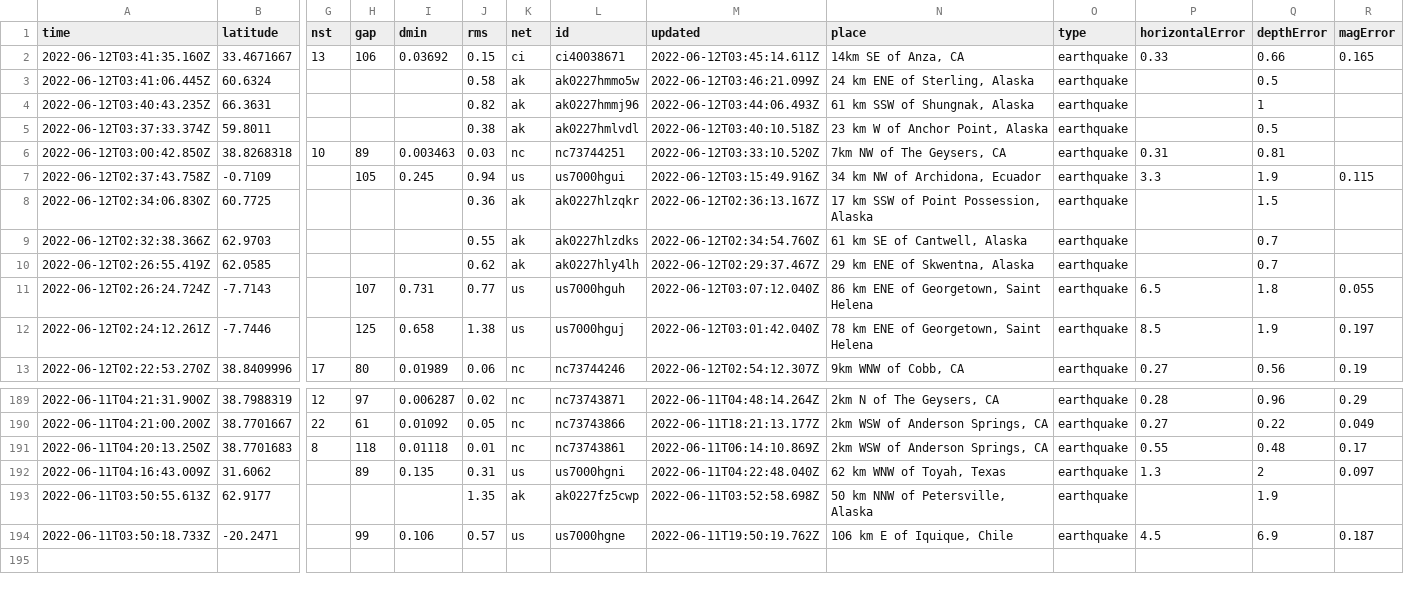
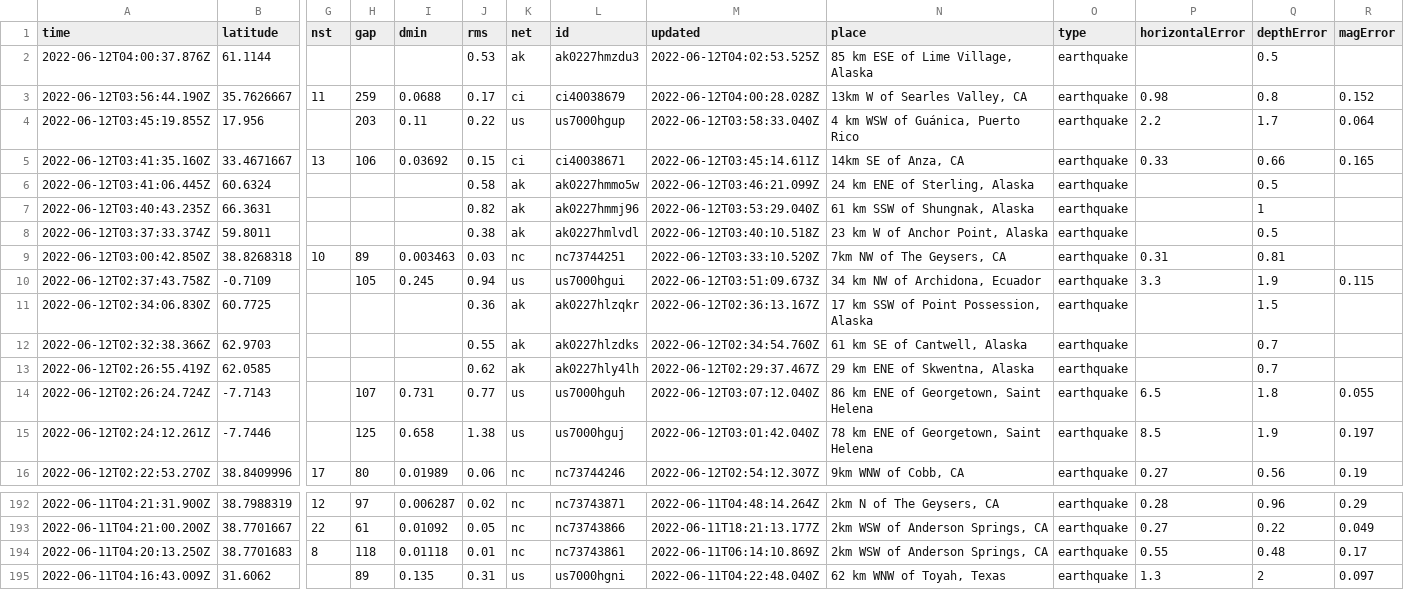
Before and after one commit to lizmurray3/my-data-robot, a CSV file: usgs_current.csv, drawn as a sheet; only a part is shown, gaps mark what is left out; removed rows and columns are numbered as before the commit, all else as after; rows hold the shown columns only; the diff names each change by its address in the sheet, - before the commit and + after, or states it on an @@ line.

```diff
--- a/usgs_current.csv
+++ b/usgs_current.csv
+row 2: 2022-06-12T04:00:37.876Z | 61.1144 |  |  |  | 0.53 | ak | ak0227hmzdu3 | 2022-06-12T04:02:53.525Z | 85 km ESE of Lime Village, Alaska | earthquake |  | 0.5
+row 3: 2022-06-12T03:56:44.190Z | 35.7626667 | 11 | 259 | 0.0688 | 0.17 | ci | ci40038679 | 2022-06-12T04:00:28.028Z | 13km W of Searles Valley, CA | earthquake | 0.98 | 0.8 | 0.152
+row 4: 2022-06-12T03:45:19.855Z | 17.956 |  | 203 | 0.11 | 0.22 | us | us7000hgup | 2022-06-12T03:58:33.040Z | 4 km WSW of Guánica, Puerto Rico | earthquake | 2.2 | 1.7 | 0.064
-M7 (updated): 2022-06-12T03:44:06.493Z
+M7 (updated): 2022-06-12T03:53:29.040Z
-M10 (updated): 2022-06-12T03:15:49.916Z
+M10 (updated): 2022-06-12T03:51:09.673Z
-row 193: 2022-06-11T03:50:55.613Z | 62.9177 |  |  |  | 1.35 | ak | ak0227fz5cwp | 2022-06-11T03:52:58.698Z | 50 km NNW of Petersville, Alaska | earthquake |  | 1.9
-row 194: 2022-06-11T03:50:18.733Z | -20.2471 |  | 99 | 0.106 | 0.57 | us | us7000hgne | 2022-06-11T19:50:19.762Z | 106 km E of Iquique, Chile | earthquake | 4.5 | 6.9 | 0.187
```
